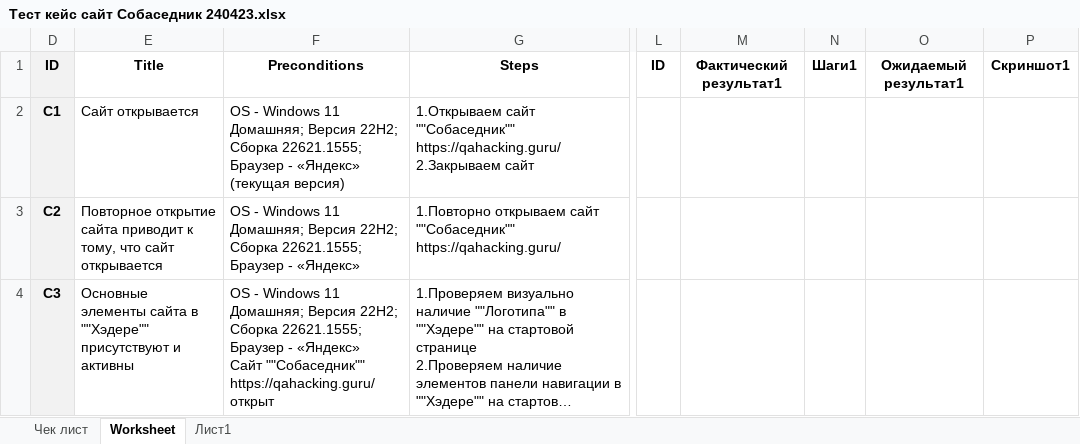
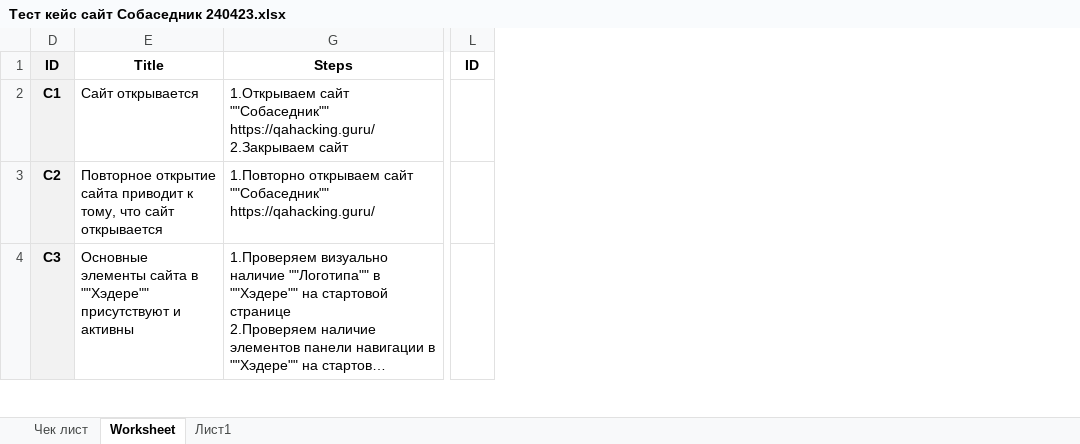
Before and after one commit to sdsvo3/ProjectSt, an Excel workbook: Тест кейс сайт Собаседник 240423.xlsx, sheet Worksheet, drawn as a sheet; only a part is shown, gaps mark what is left out; long unchanged cells end in …; values as stored, in another font and other column widths than the file's, no borders; conditional formats not drawn; ↵ is a line break in a cell; the diff covers the shown part only; the diff names each change by its address in the sheet, - before the commit and + after, or states it on an @@ line.

Commit message:
Update Тест кейс сайт Собаседник 240423.xlsx

```diff
--- a/Тест кейс сайт Собаседник 240423.xlsx (sheet Worksheet)
+++ b/Тест кейс сайт Собаседник 240423.xlsx (sheet Worksheet)
@@ column F hidden, rows 1-4: Preconditions | OS - Windows 11 Домашняя; Версия 22H2; Сборка 22621.1555; Браузер - «Яндекс» (текущая версия) | OS - Windows 11 Домашняя; Версия 22H2; Сборка 22621.1555; Браузер - «Яндекс» | OS - Windows 11 Домашняя; Версия 22H2; Сборка 22621.1555; Браузер - «Яндекс» ↵ Cайт ""Собаседник"" https://qahacking.guru/ открыт @@
@@ column M hidden, row 1: Фактический результат1 @@
@@ column N hidden, row 1: Шаги1 @@
@@ column O hidden, row 1: Ожидаемый результат1 @@
@@ column P hidden, row 1: Скриншот1 @@
```
Also changed, not shown: 30 edited cells elsewhere in this sheet, hidden cells.
